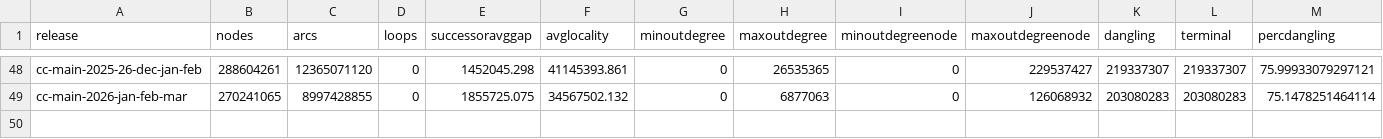
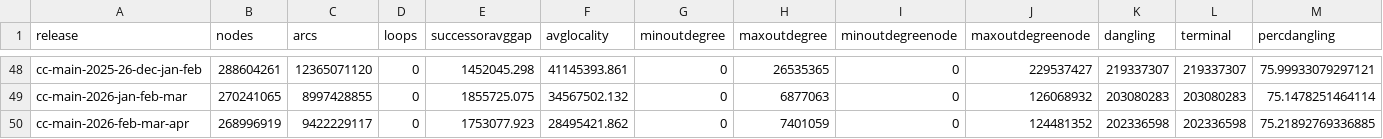
Before and after one commit to commoncrawl/cc-webgraph-statistics, a TSV file: docs/host.tsv, drawn as a sheet; only a part is shown, gaps mark what is left out; rows hold the shown columns only; the diff names each change by its address in the sheet, - before the commit and + after, or states it on an @@ line.

Commit message:
chore: update with data from latest release (cc-main-2026-feb-mar-apr)

```diff
--- a/docs/host.tsv
+++ b/docs/host.tsv
+row 50: cc-main-2026-feb-mar-apr | 268996919 | 9422229117 | 0 | 1753077.923 | 28495421.862 | 0 | 7401059 | 0 | 124481352 | 202336598 | 202336598 | 75.21892769336885
```
Also changed, not shown: docs/domain.tsv, 4 other files.
